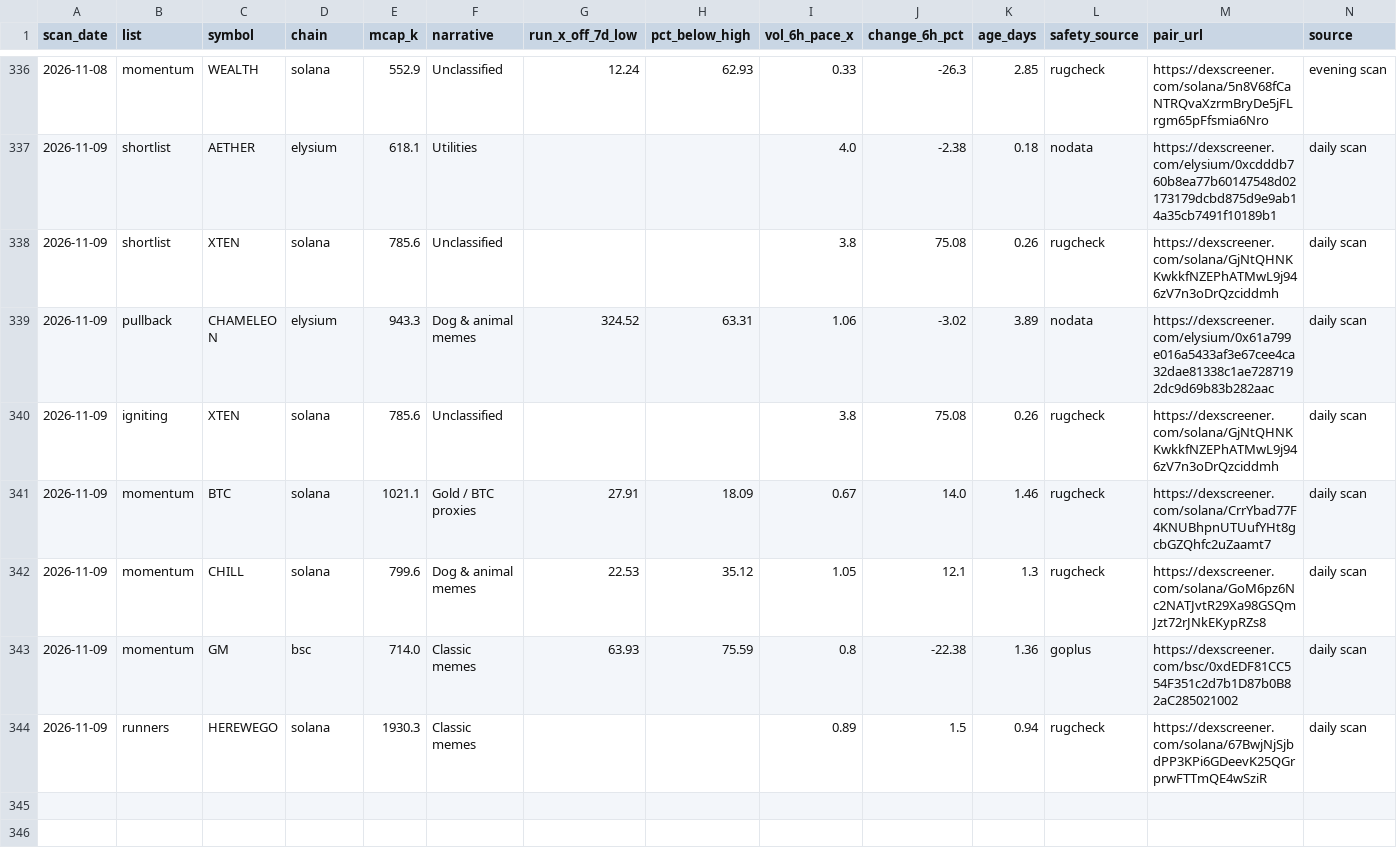
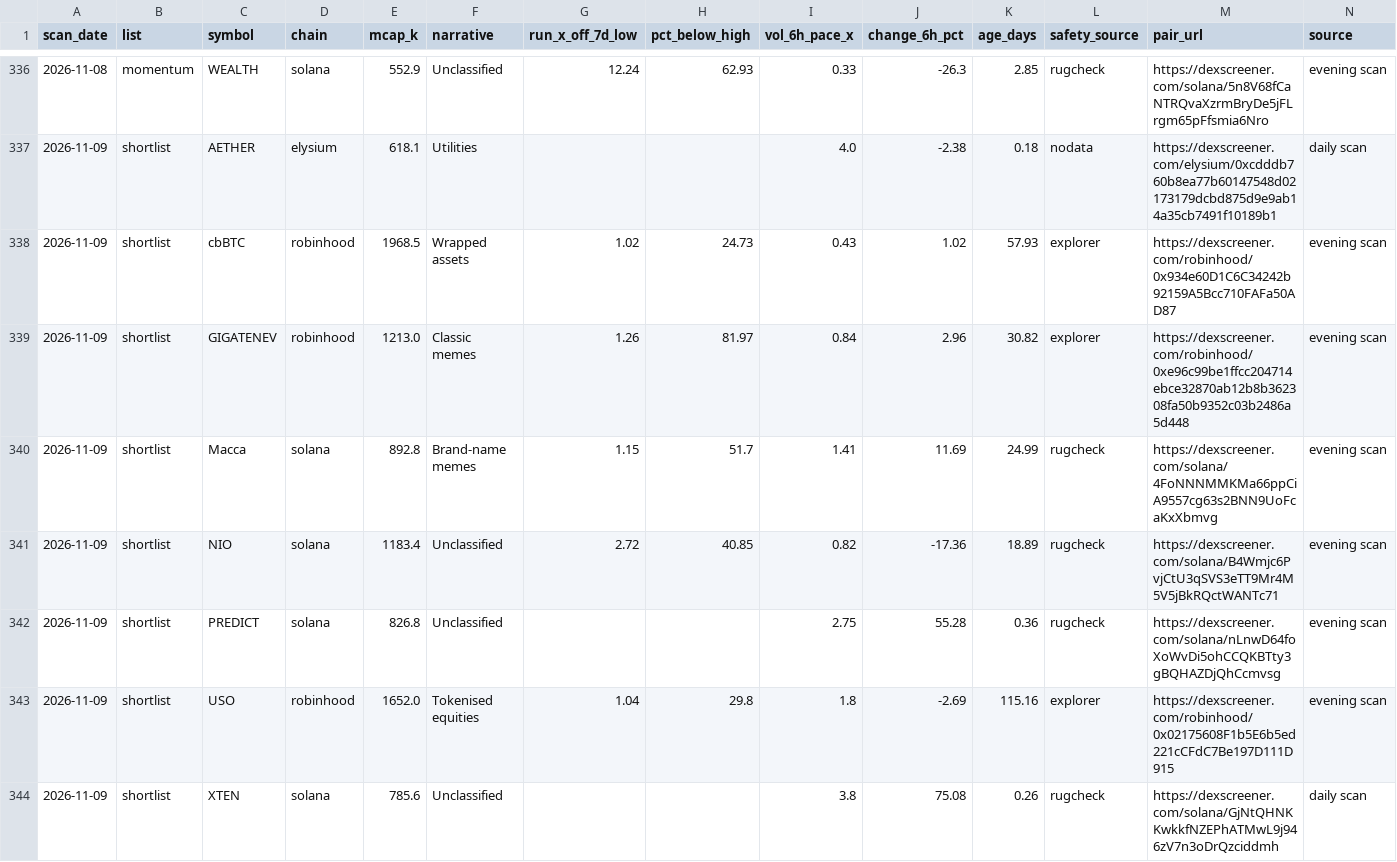
Before and after one commit to hueyyy-eng/moonshot-fetch, a CSV file: site/daily-lists.csv, drawn as a sheet; only a part is shown, gaps mark what is left out; the shorter side is filled out with more unchanged rows; the diff covers the shown part only; the diff names each change by its address in the sheet, - before the commit and + after, or states it on an @@ line.

```diff
--- a/site/daily-lists.csv
+++ b/site/daily-lists.csv
+row 338: 2026-11-09 | shortlist | cbBTC | robinhood | 1968.5 | Wrapped assets | 1.02 | 24.73 | 0.43 | 1.02 | 57.93 | explorer | https://dexscreener.com/robinhood/0x934e60D1C6C34242b92159A5Bcc710FAFa50AD87 | evening scan
+row 339: 2026-11-09 | shortlist | GIGATENEV | robinhood | 1213.0 | Classic memes | 1.26 | 81.97 | 0.84 | 2.96 | 30.82 | explorer | https://dexscreener.com/robinhood/0xe96c99be1ffcc204714ebce32870ab12b8b362308fa50b9352c03b2486a5d448 | evening scan
+row 340: 2026-11-09 | shortlist | Macca | solana | 892.8 | Brand-name memes | 1.15 | 51.7 | 1.41 | 11.69 | 24.99 | rugcheck | https://dexscreener.com/solana/4FoNNNMMKMa66ppCiA9557cg63s2BNN9UoFcaKxXbmvg | evening scan
+row 341: 2026-11-09 | shortlist | NIO | solana | 1183.4 | Unclassified | 2.72 | 40.85 | 0.82 | -17.36 | 18.89 | rugcheck | https://dexscreener.com/solana/B4Wmjc6PvjCtU3qSVS3eTT9Mr4M5V5jBkRQctWANTc71 | evening scan
+row 342: 2026-11-09 | shortlist | PREDICT | solana | 826.8 | Unclassified |  |  | 2.75 | 55.28 | 0.36 | rugcheck | https://dexscreener.com/solana/nLnwD64foXoWvDi5ohCCQKBTty3gBQHAZDjQhCcmvsg | evening scan
+row 343: 2026-11-09 | shortlist | USO | robinhood | 1652.0 | Tokenised equities | 1.04 | 29.8 | 1.8 | -2.69 | 115.16 | explorer | https://dexscreener.com/robinhood/0x02175608F1b5E6b5ed221cCFdC7Be197D111D915 | evening scan
```
Also changed, not shown: 5 added rows elsewhere in this file, site/holder-log.csv, site/near-miss-log.csv, 7 other files.
